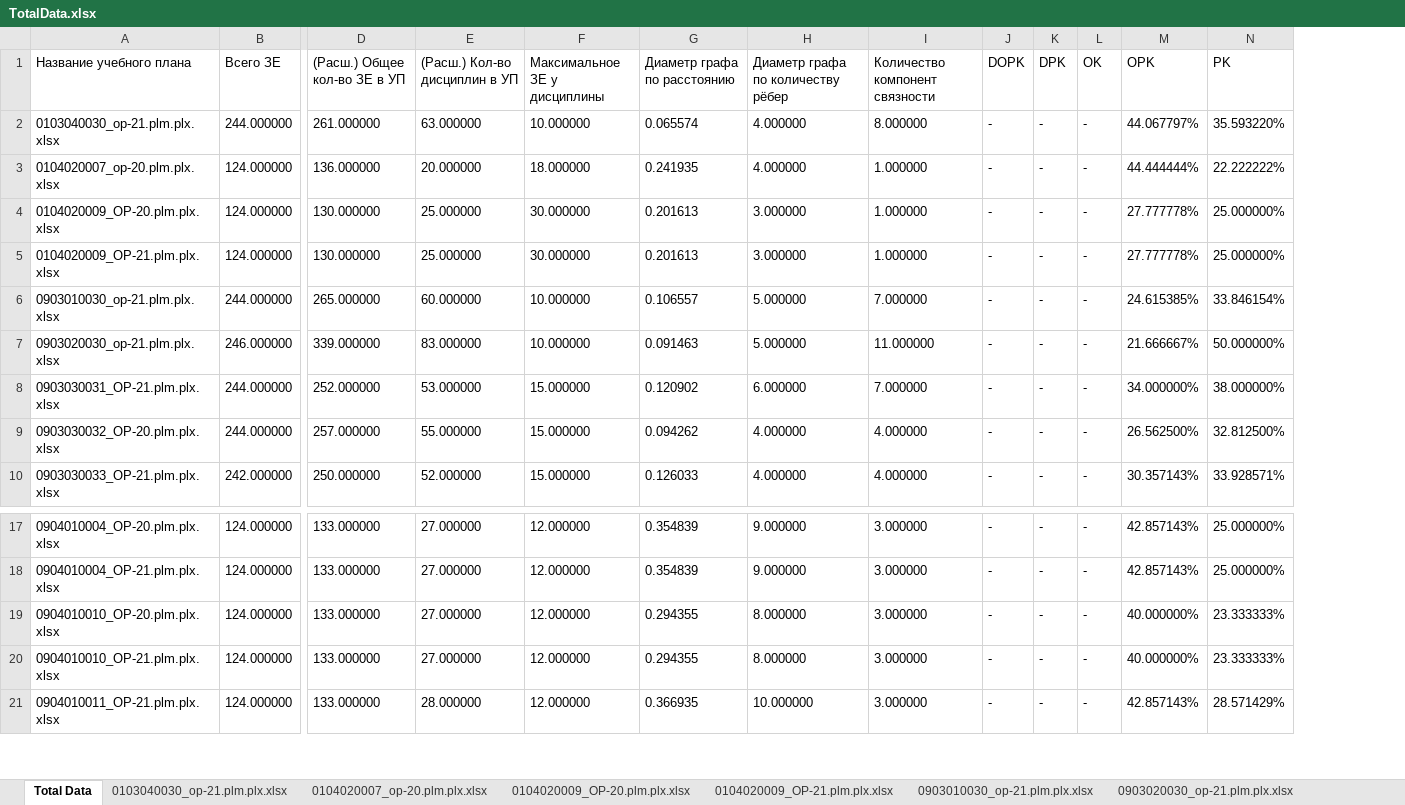
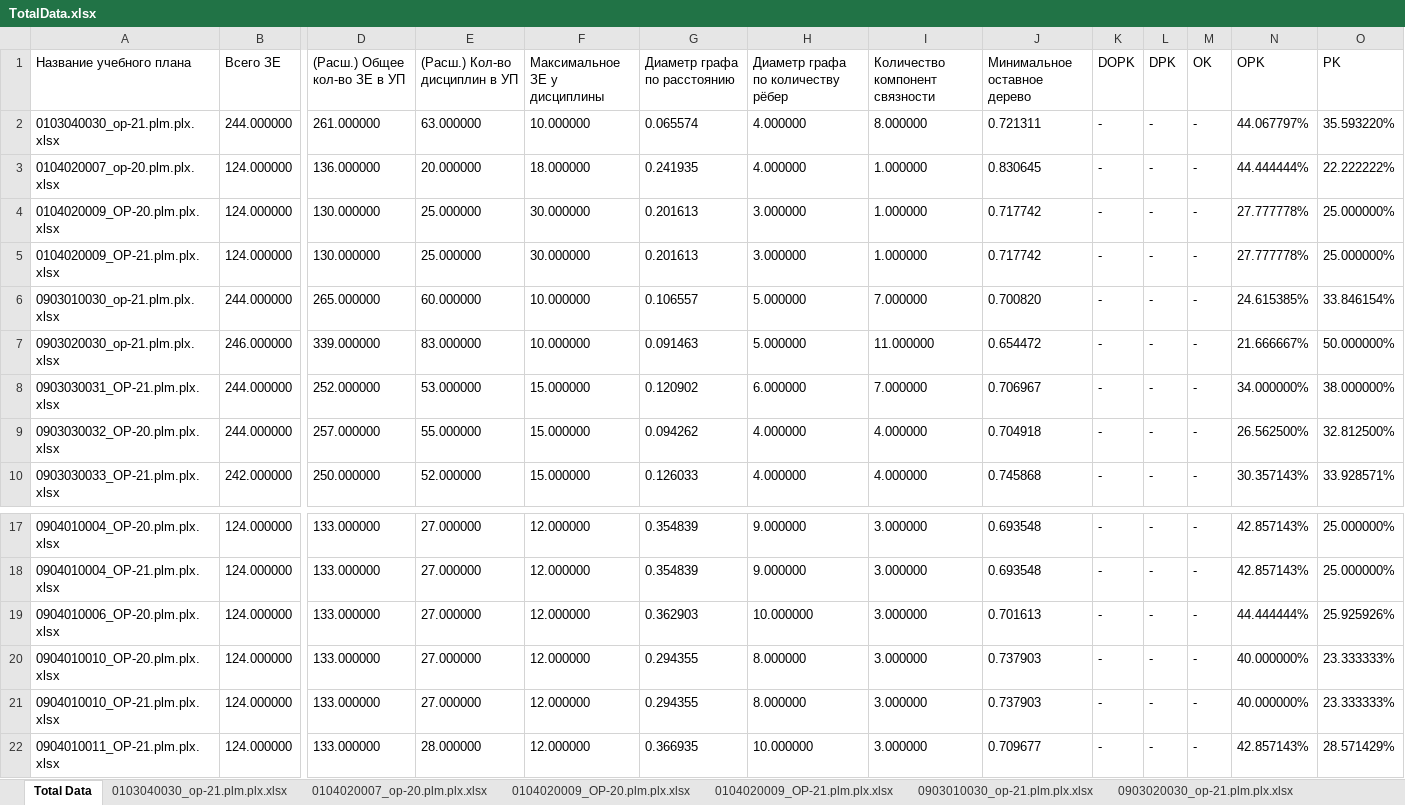
Before and after one commit to ekhalturin-ki15/SPA-SFU2, an Excel workbook: result/grad/TotalData.xlsx, sheet Total Data, drawn as a sheet; only a part is shown, gaps mark what is left out; values as stored, in another font and other column widths than the file's, no borders; rows hold the shown columns only; the diff names each change by its address in the sheet, - before the commit and + after, or states it on an @@ line.

Commit message:
Нахожу мин оставное дерево Сделал обратный перевод с UTF 16, теперь в logFile.txt выводится Кириллица

```diff
--- a/result/grad/TotalData.xlsx (sheet Total Data)
+++ b/result/grad/TotalData.xlsx (sheet Total Data)
+column J (Минимальное оставное дерево), rows 2-10: 0.721311 | 0.830645 | 0.717742 | 0.717742 | 0.700820 | 0.654472 | 0.706967 | 0.704918 | 0.745868; rows 17-18: 0.693548 | 0.693548; rows 20-22: 0.737903 | 0.737903 | 0.709677
+row 19: 0904010006_OP-20.plm.plx.xlsx | 124.000000 | 133.000000 | 27.000000 | 12.000000 | 0.362903 | 10.000000 | 3.000000 | 0.701613 | - | - | - | 44.444444% | 25.925926%
```
Also changed, not shown: other sheet tabs, config.xlsx, 10 other files.
